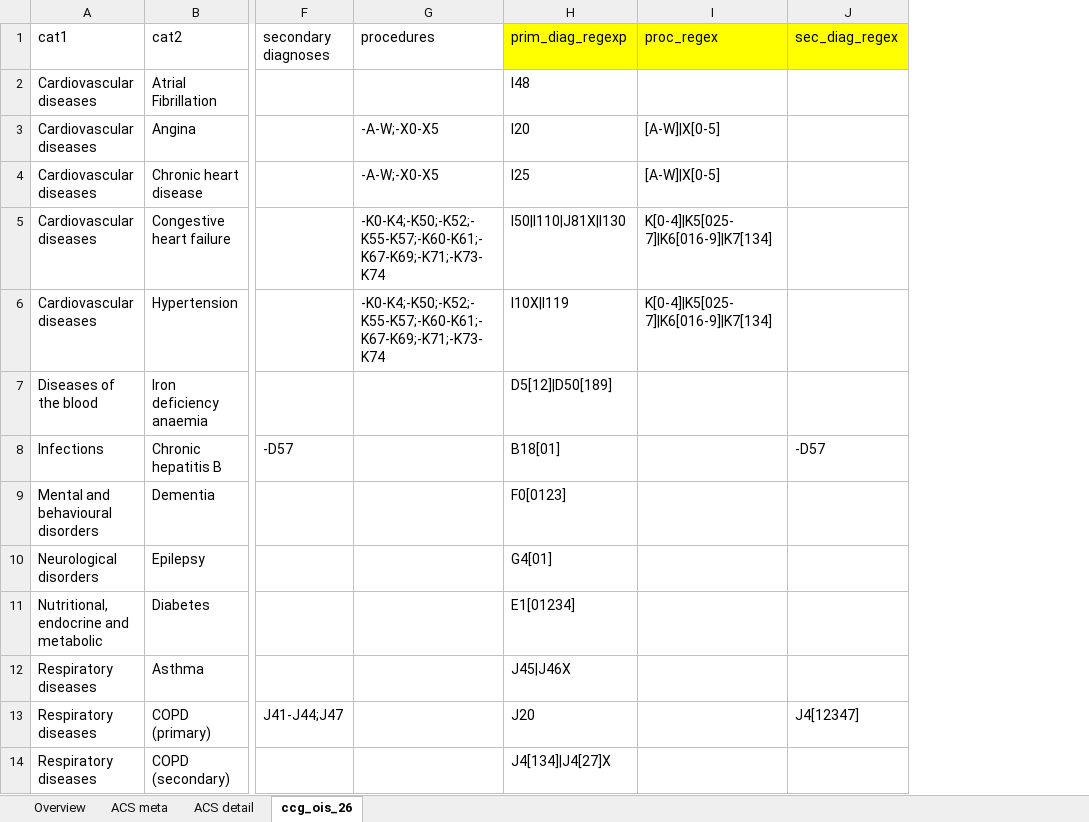
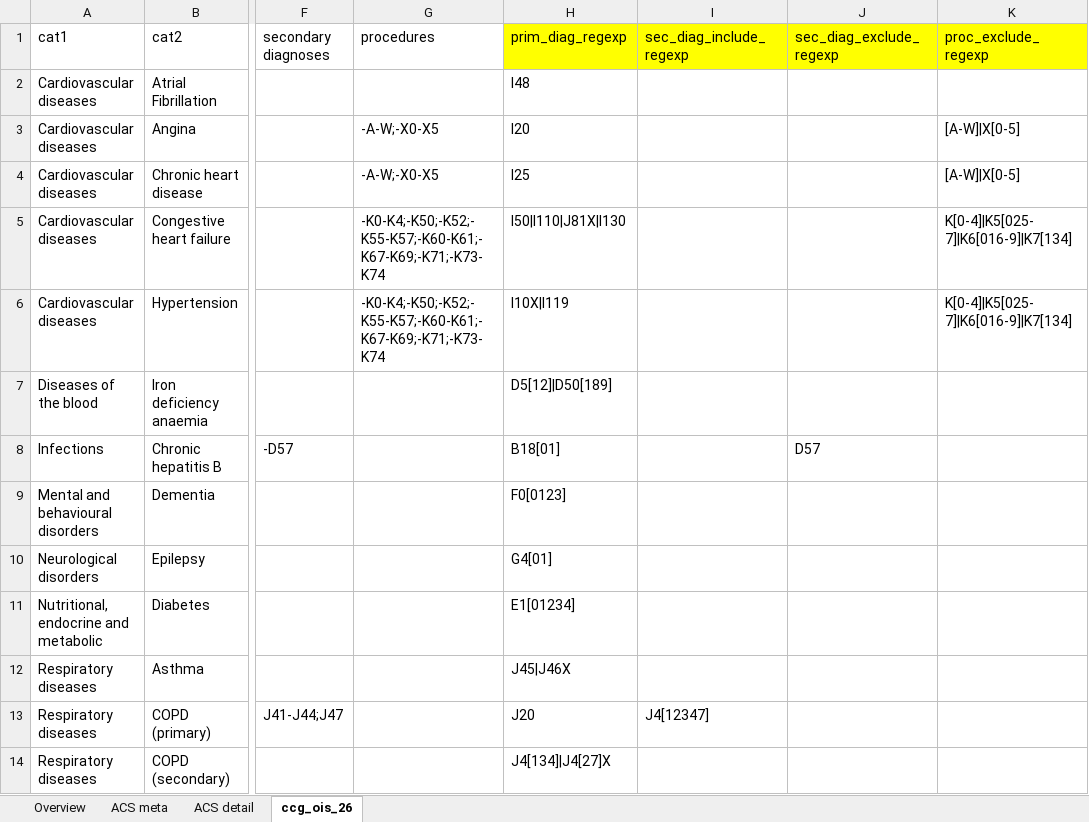
Before and after one commit to ianbatesncc/aafractions.ncc, an Excel workbook: data-raw/acs_lus.xlsx, sheet ccg_ois_26, drawn as a sheet; only a part is shown, gaps mark what is left out; values as stored, in another font and other column widths than the file's, no borders; table styles not drawn; removed rows and columns are numbered as before the commit, all else as after; the diff names each change by its address in the sheet, - before the commit and + after, or states it on an @@ line.

Commit message:
[project] More ACS amendments
 - Data documentation
 - example analysis
 - extract routine
 - source table

```diff
--- a/data-raw/acs_lus.xlsx (sheet ccg_ois_26)
+++ b/data-raw/acs_lus.xlsx (sheet ccg_ois_26)
+column I (sec_diag_include_regexp), row 13: J4[12347]
+column J (sec_diag_exclude_regexp), row 8: D57
-column J (sec_diag_regex), rows 8-13: -D57 |  |  |  |  | J4[12347]
-K1: proc_regex
+K1: proc_exclude_regexp
```
Also changed, not shown: 12 other files.
